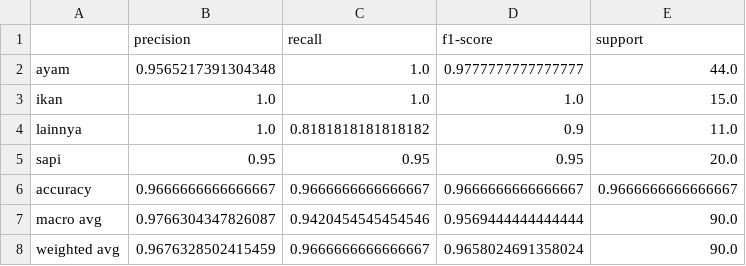
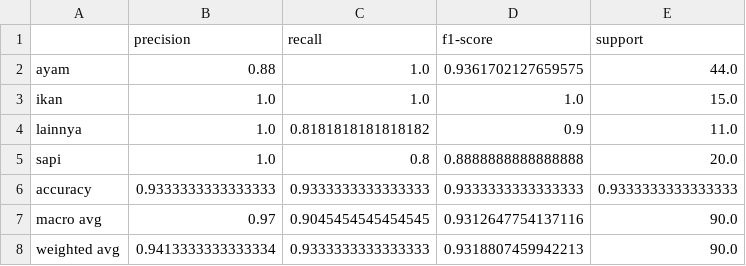
Before and after one commit to serevinaash/sistemrekomendasihybrid, a CSV file: hybrid/80_20/classification_report.csv, drawn as a sheet.

```diff
--- a/hybrid/80_20/classification_report.csv
+++ b/hybrid/80_20/classification_report.csv
@@ -1,8 +1,8 @@
 ,precision,recall,f1-score,support
-ayam,0.9565217391304348,1.0,0.9777777777777777,44.0
+ayam,0.88,1.0,0.9361702127659575,44.0
 ikan,1.0,1.0,1.0,15.0
 lainnya,1.0,0.8181818181818182,0.9,11.0
-sapi,0.95,0.95,0.95,20.0
-accuracy,0.9666666666666667,0.9666666666666667,0.9666666666666667,0.9666666666666667
-macro avg,0.9766304347826087,0.9420454545454546,0.9569444444444444,90.0
-weighted avg,0.9676328502415459,0.9666666666666667,0.9658024691358024,90.0
+sapi,1.0,0.8,0.8888888888888888,20.0
+accuracy,0.9333333333333333,0.9333333333333333,0.9333333333333333,0.9333333333333333
+macro avg,0.97,0.9045454545454545,0.9312647754137116,90.0
+weighted avg,0.9413333333333334,0.9333333333333333,0.9318807459942213,90.0
```
Also changed, not shown: dataset/dataset450_indonesia.csv, hybrid/70_30/classification_report.csv, 11 other files.
